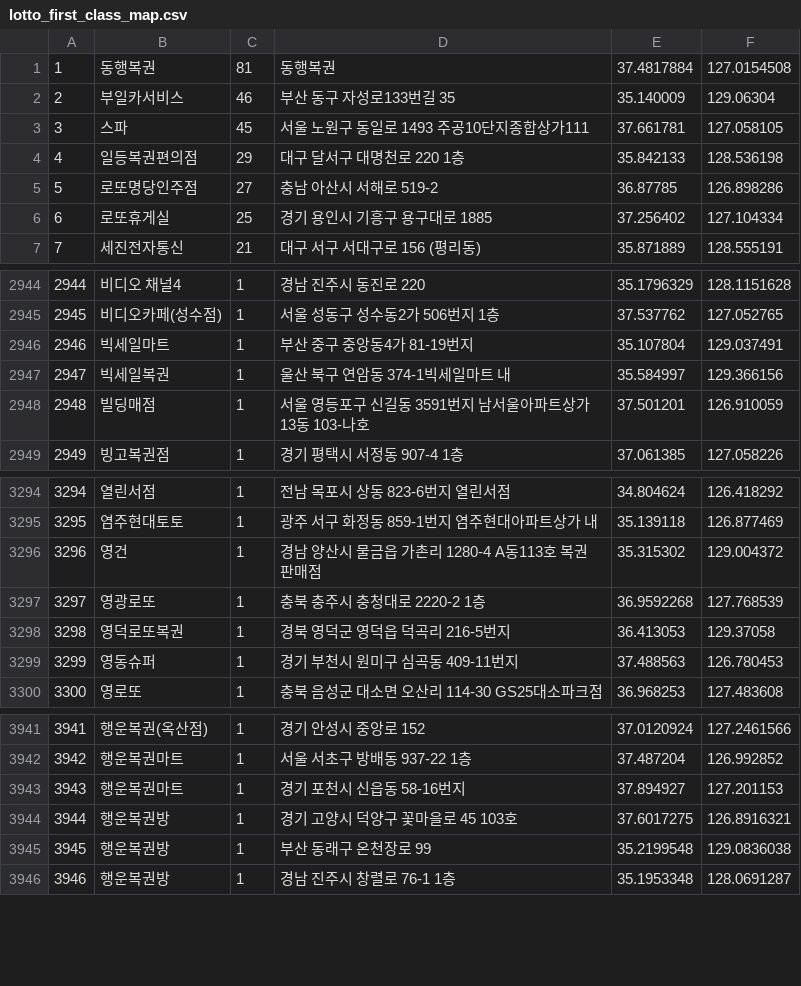
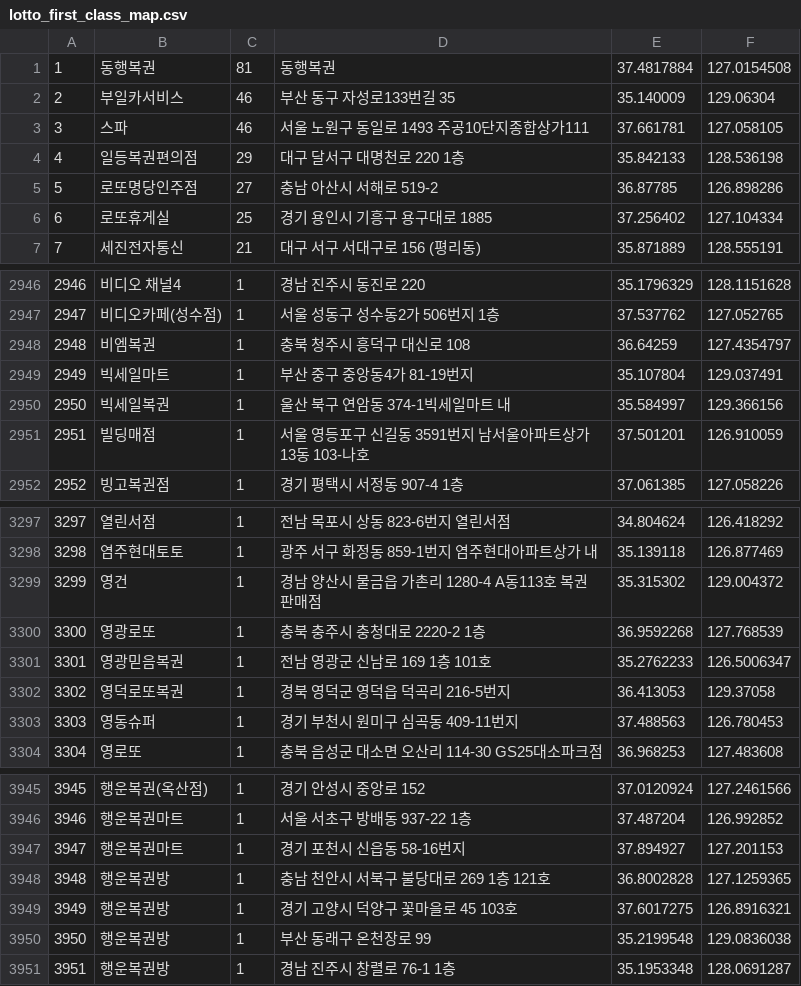
Before and after one commit to geojun01/lottodata, a CSV file: lotto_first_class_map.csv, drawn as a sheet; only a part is shown, gaps mark what is left out; the diff covers the shown part only; the diff names each change by its address in the sheet, - before the commit and + after, or states it on an @@ line.

```diff
--- a/lotto_first_class_map.csv
+++ b/lotto_first_class_map.csv
-C3: 45
+C3: 46
@@ column A renumbered from row 27 down @@
+row 2948: 2948 | 비엠복권 | 1 | 충북 청주시 흥덕구 대신로 108 | 36.64259 | 127.4354797
+row 3301: 3301 | 영광믿음복권 | 1 | 전남 영광군 신남로 169 1층 101호 | 35.2762233 | 126.5006347
+row 3948: 3948 | 행운복권방 | 1 | 충남 천안시 서북구 불당대로 269 1층 121호 | 36.8002828 | 127.1259365
```
Also changed, not shown: 7 added rows and 5 removed rows elsewhere in this file.
